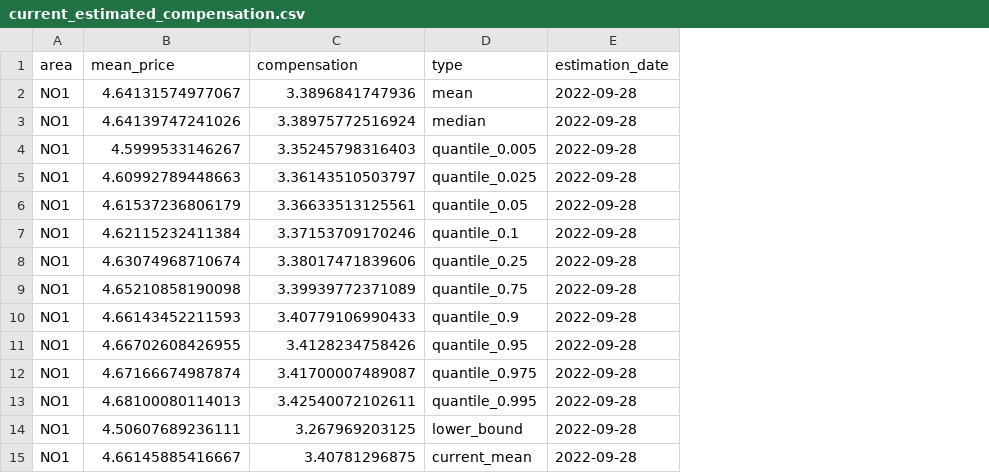
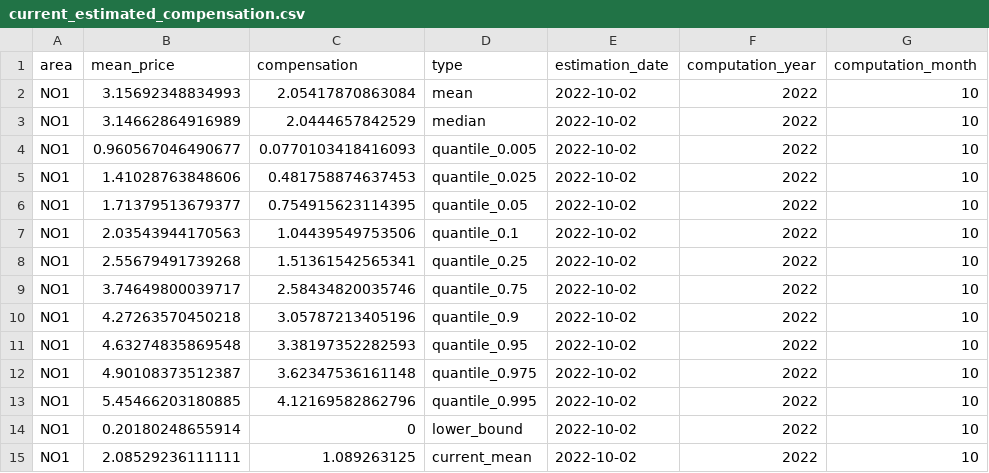
Before and after one commit to martinju/stromstotte, a CSV file: data/current_estimated_compensation.csv, drawn as a sheet; only a part is shown; the diff covers the shown part only; the diff names each change by its address in the sheet, - before the commit and + after, or states it on an @@ line.

```diff
--- a/data/current_estimated_compensation.csv
+++ b/data/current_estimated_compensation.csv
+column F (computation_year), rows 2-15: all 2022
+column G (computation_month), rows 2-15: all 10
-B2 (mean_price): 4.64131574977067
+B2 (mean_price): 3.15692348834993
-C2 (compensation): 3.3896841747936
+C2 (compensation): 2.05417870863084
-E2:E15 (estimation_date): 2022-09-28
+E2:E15 (estimation_date): 2022-10-02
-B3 (mean_price): 4.64139747241026
+B3 (mean_price): 3.14662864916989
-C3 (compensation): 3.38975772516924
+C3 (compensation): 2.0444657842529
-B4 (mean_price): 4.5999533146267
+B4 (mean_price): 0.960567046490677
-C4 (compensation): 3.35245798316403
+C4 (compensation): 0.0770103418416093
-B5 (mean_price): 4.60992789448663
+B5 (mean_price): 1.41028763848606
-C5 (compensation): 3.36143510503797
+C5 (compensation): 0.481758874637453
-B6 (mean_price): 4.61537236806179
+B6 (mean_price): 1.71379513679377
-C6 (compensation): 3.36633513125561
+C6 (compensation): 0.754915623114395
-B7 (mean_price): 4.62115232411384
+B7 (mean_price): 2.03543944170563
-C7 (compensation): 3.37153709170246
+C7 (compensation): 1.04439549753506
-B8 (mean_price): 4.63074968710674
+B8 (mean_price): 2.55679491739268
-C8 (compensation): 3.38017471839606
+C8 (compensation): 1.51361542565341
-B9 (mean_price): 4.65210858190098
+B9 (mean_price): 3.74649800039717
-C9 (compensation): 3.39939772371089
+C9 (compensation): 2.58434820035746
-B10 (mean_price): 4.66143452211593
+B10 (mean_price): 4.27263570450218
-C10 (compensation): 3.40779106990433
+C10 (compensation): 3.05787213405196
-B11 (mean_price): 4.66702608426955
+B11 (mean_price): 4.63274835869548
-C11 (compensation): 3.4128234758426
+C11 (compensation): 3.38197352282593
-B12 (mean_price): 4.67166674987874
+B12 (mean_price): 4.90108373512387
-C12 (compensation): 3.41700007489087
+C12 (compensation): 3.62347536161148
-B13 (mean_price): 4.68100080114013
+B13 (mean_price): 5.45466203180885
-C13 (compensation): 3.42540072102611
+C13 (compensation): 4.12169582862796
-B14 (mean_price): 4.50607689236111
+B14 (mean_price): 0.20180248655914
-C14 (compensation): 3.267969203125
+C14 (compensation): 0
-B15 (mean_price): 4.66145885416667
+B15 (mean_price): 2.08529236111111
-C15 (compensation): 3.40781296875
+C15 (compensation): 1.089263125
```
Also changed, not shown: 42 edited cells elsewhere in this file, data/historic_estimated_compensation.csv, 1 other file.
